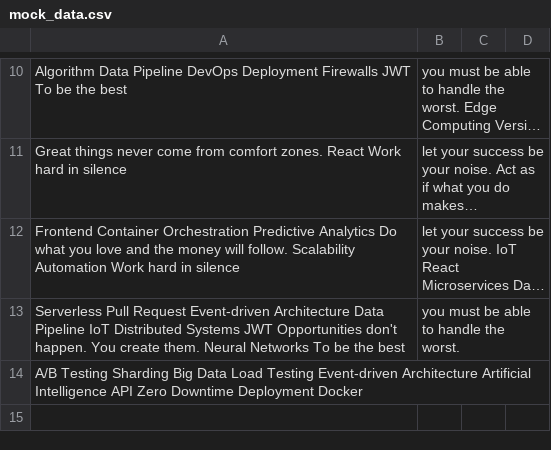
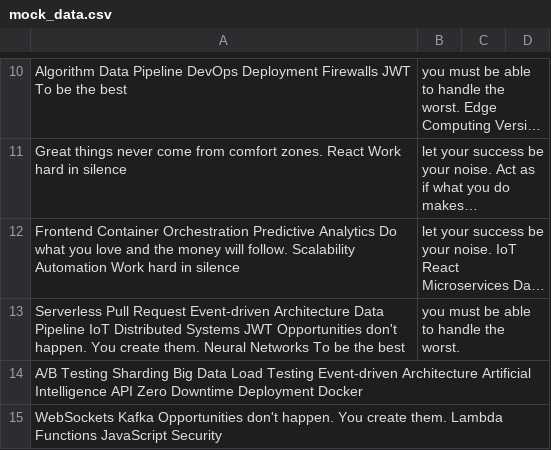
Before and after one commit to spoils-plunks/gakasa8509, a CSV file: datasets/mock_data.csv, drawn as a sheet; only a part is shown, gaps mark what is left out; long unchanged cells end in …; the diff names each change by its address in the sheet, - before the commit and + after, or states it on an @@ line.

Commit message:
Updated datasets

```diff
--- a/datasets/mock_data.csv
+++ b/datasets/mock_data.csv
+row 15: WebSockets Kafka Opportunities don't happen. You create them. Lambda Functions JavaScript Security
```
Also changed, not shown: 4 other files.
